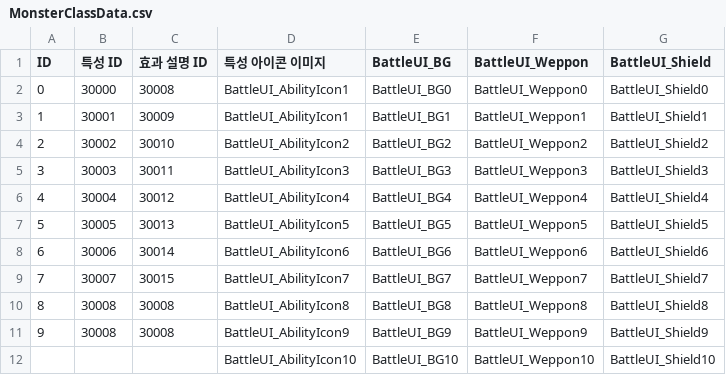
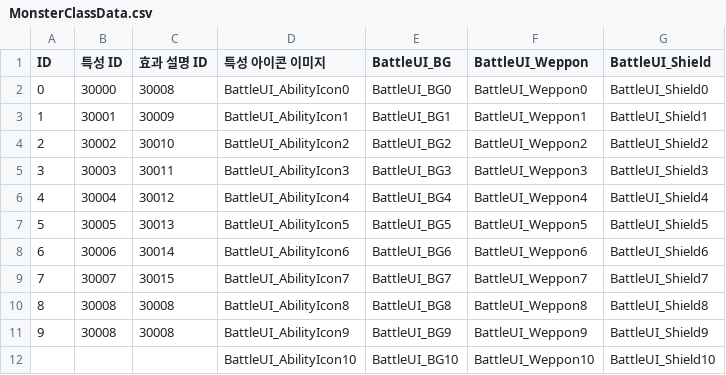
Before and after one commit to IO-DOG/TheSword, a CSV file: Assets/@Resources/Data/Excel/MonsterClassData.csv, drawn as a sheet.

```diff
--- a/Assets/@Resources/Data/Excel/MonsterClassData.csv
+++ b/Assets/@Resources/Data/Excel/MonsterClassData.csv
@@ -1,3 +1,3 @@
 ID,특성 ID,효과 설명 ID,특성 아이콘 이미지,BattleUI_BG,BattleUI_Weppon,BattleUI_Shield
-0,30000,30008,BattleUI_AbilityIcon1,BattleUI_BG0,BattleUI_Weppon0,BattleUI_Shield0
+0,30000,30008,BattleUI_AbilityIcon0,BattleUI_BG0,BattleUI_Weppon0,BattleUI_Shield0
 1,30001,30009,BattleUI_AbilityIcon1,BattleUI_BG1,BattleUI_Weppon1,BattleUI_Shield1
```
Also changed, not shown: 5 other files.
